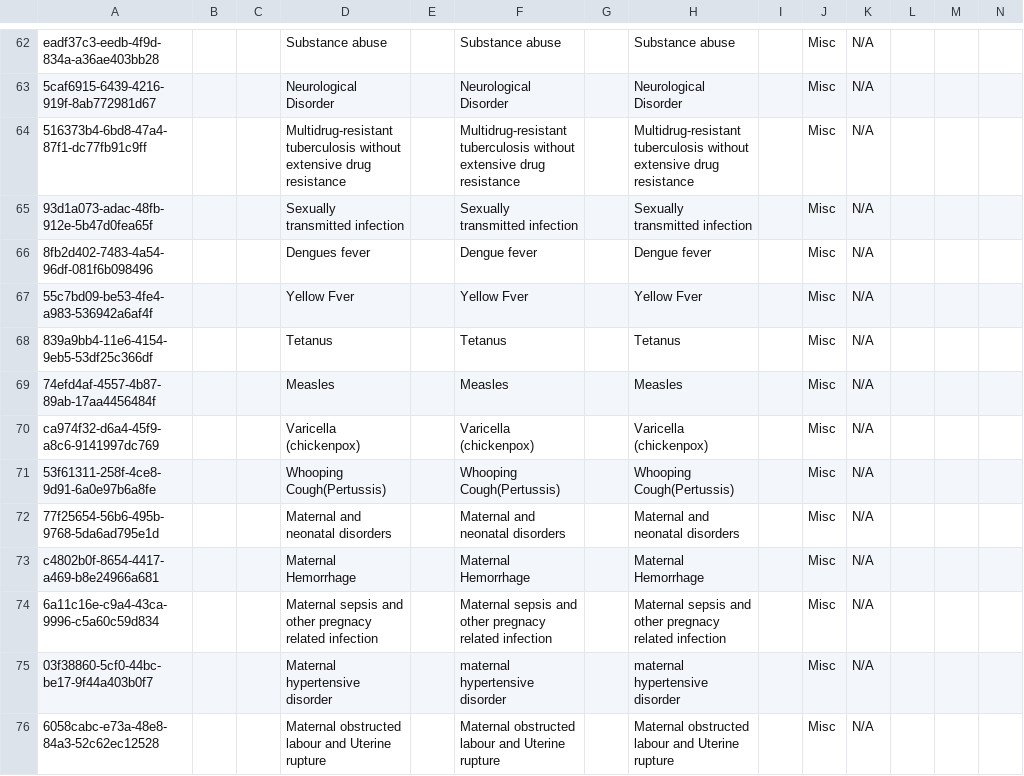
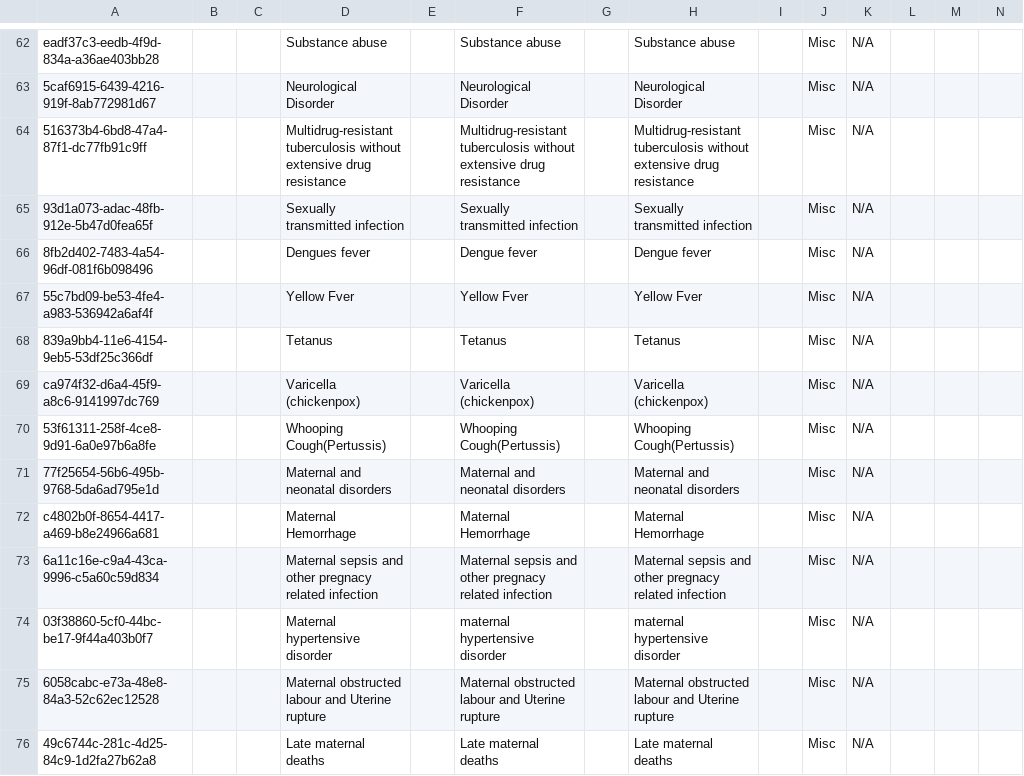
Before and after one commit to mekomsolutions/bahmni-distro-tlc, a CSV file: configs/openmrs/initializer/concepts/reason_for_death.csv, drawn as a sheet; only a part is shown, gaps mark what is left out; the shorter side is filled out with more unchanged rows; rows hold the shown columns only; the diff covers the shown part only; the diff names each change by its address in the sheet, - before the commit and + after, or states it on an @@ line.

Commit message:
Update reason_for_death.csv

```diff
--- a/configs/openmrs/initializer/concepts/reason_for_death.csv
+++ b/configs/openmrs/initializer/concepts/reason_for_death.csv
-row 69: 74efd4af-4557-4b87-89ab-17aa4456484f |  |  | Measles |  | Measles |  | Measles |  | Misc | N/A
```
Also changed, not shown: 1 edited cell elsewhere in this file.
